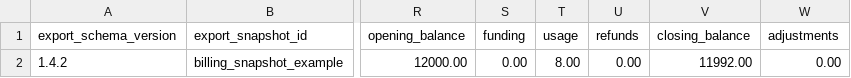
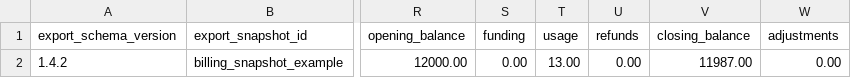
Before and after one commit to amloktech/docs, a CSV file: downloads/report-examples/statement.csv, drawn as a sheet; only a part is shown, gaps mark what is left out; the diff names each change by its address in the sheet, - before the commit and + after, or states it on an @@ line.

Commit message:
Update regular Insights and Signal pricing
Set regular CAD tier rates to Insights 8/25/45 and Signal 5/8/12. Update pricing pages, calculator defaults, billing examples, and generated API reporting artifacts while preserving enterprise negotiated pricing and funding terms.

```diff
--- a/downloads/report-examples/statement.csv
+++ b/downloads/report-examples/statement.csv
-T2 (usage): 8.00
+T2 (usage): 13.00
-V2 (closing_balance): 11992.00
+V2 (closing_balance): 11987.00
```
Also changed, not shown: downloads/report-examples/ledger.csv, downloads/report-examples/usage.csv, 23 other files.
